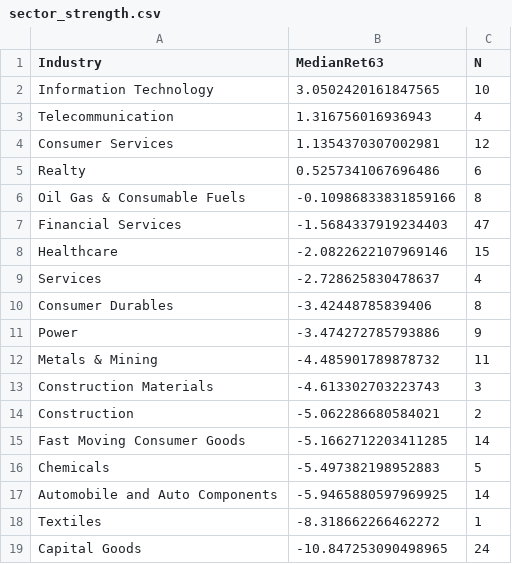
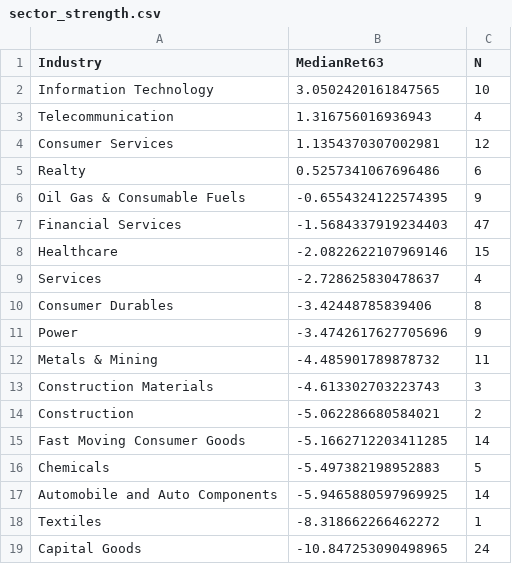
Before and after one commit to anandbabugajula/Swing---scanner-, a CSV file: output/sector_strength.csv, drawn as a sheet.

```diff
--- a/output/sector_strength.csv
+++ b/output/sector_strength.csv
@@ -5,3 +5,3 @@ Consumer Services,1.1354370307002981,12
 Realty,0.5257341067696486,6
-Oil Gas & Consumable Fuels,-0.10986833831859166,8
+Oil Gas & Consumable Fuels,-0.6554324122574395,9
 Financial Services,-1.5684337919234403,47
@@ -10,3 +10,3 @@ Services,-2.728625830478637,4
 Consumer Durables,-3.42448785839406,8
-Power,-3.474272785793886,9
+Power,-3.4742617627705696,9
 Metals & Mining,-4.485901789878732,11
```
Also changed, not shown: output/run_log.csv, 5 other files.
